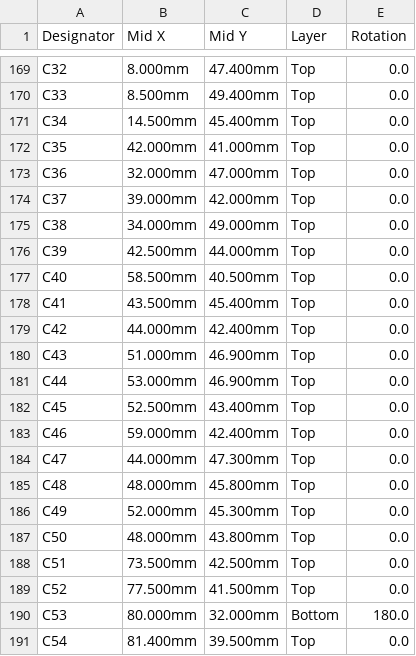
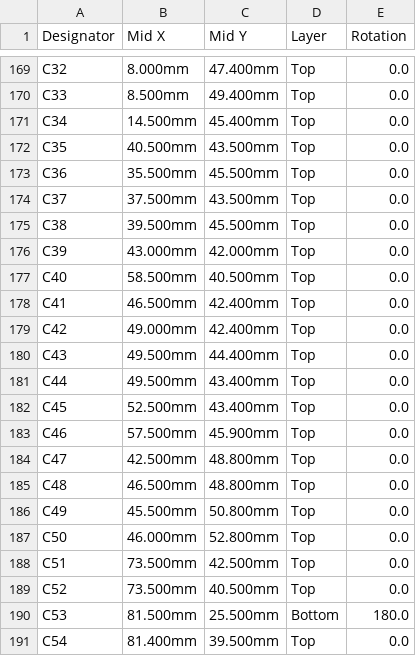
Before and after one commit to Twotoz/OpenPocket, a CSV file: hardware/rev-a/cpl-jlcpcb.csv, drawn as a sheet; only a part is shown, gaps mark what is left out; the diff covers the shown part only.

```diff
--- a/hardware/rev-a/cpl-jlcpcb.csv
+++ b/hardware/rev-a/cpl-jlcpcb.csv
@@ -171,21 +171,21 @@ C33,8.500mm,49.400mm,Top,0.0
 C34,14.500mm,45.400mm,Top,0.0
-C35,42.000mm,41.000mm,Top,0.0
-C36,32.000mm,47.000mm,Top,0.0
-C37,39.000mm,42.000mm,Top,0.0
-C38,34.000mm,49.000mm,Top,0.0
-C39,42.500mm,44.000mm,Top,0.0
+C35,40.500mm,43.500mm,Top,0.0
+C36,35.500mm,45.500mm,Top,0.0
+C37,37.500mm,43.500mm,Top,0.0
+C38,39.500mm,45.500mm,Top,0.0
+C39,43.000mm,42.000mm,Top,0.0
 C40,58.500mm,40.500mm,Top,0.0
-C41,43.500mm,45.400mm,Top,0.0
-C42,44.000mm,42.400mm,Top,0.0
-C43,51.000mm,46.900mm,Top,0.0
-C44,53.000mm,46.900mm,Top,0.0
+C41,46.500mm,42.400mm,Top,0.0
+C42,49.000mm,42.400mm,Top,0.0
+C43,49.500mm,44.400mm,Top,0.0
+C44,49.500mm,43.400mm,Top,0.0
 C45,52.500mm,43.400mm,Top,0.0
-C46,59.000mm,42.400mm,Top,0.0
-C47,44.000mm,47.300mm,Top,0.0
-C48,48.000mm,45.800mm,Top,0.0
-C49,52.000mm,45.300mm,Top,0.0
-C50,48.000mm,43.800mm,Top,0.0
+C46,57.500mm,45.900mm,Top,0.0
+C47,42.500mm,48.800mm,Top,0.0
+C48,46.500mm,48.800mm,Top,0.0
+C49,45.500mm,50.800mm,Top,0.0
+C50,46.000mm,52.800mm,Top,0.0
 C51,73.500mm,42.500mm,Top,0.0
-C52,77.500mm,41.500mm,Top,0.0
-C53,80.000mm,32.000mm,Bottom,180.0
+C52,73.500mm,40.500mm,Top,0.0
+C53,81.500mm,25.500mm,Bottom,180.0
 C54,81.400mm,39.500mm,Top,0.0
```
Also changed, not shown: 146 edited cells elsewhere in this file, hardware/rev-a/cpl-generic.csv, 4 other files.
